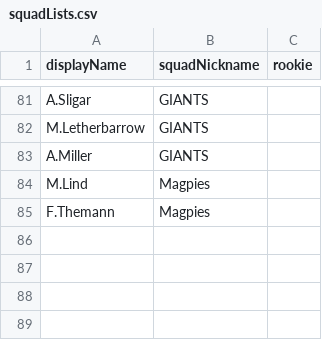
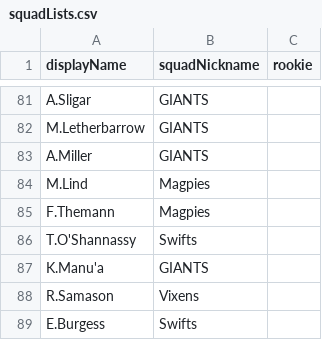
Before and after one commit to aaronsfox/super-netball-analysis, a CSV file: Data/SuperNetball2021/squadLists.csv, drawn as a sheet; only a part is shown, gaps mark what is left out; the diff names each change by its address in the sheet, - before the commit and + after, or states it on an @@ line.

Commit message:
Data updated to round 5.

```diff
--- a/Data/SuperNetball2021/squadLists.csv
+++ b/Data/SuperNetball2021/squadLists.csv
+row 86: T.O'Shannassy | Swifts
+row 87: K.Manu'a | GIANTS
+row 88: R.Samason | Vixens
+row 89: E.Burgess | Swifts
```
Also changed, not shown: 32 other files.
